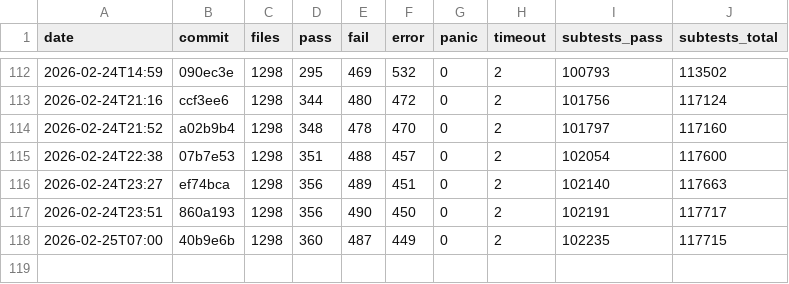
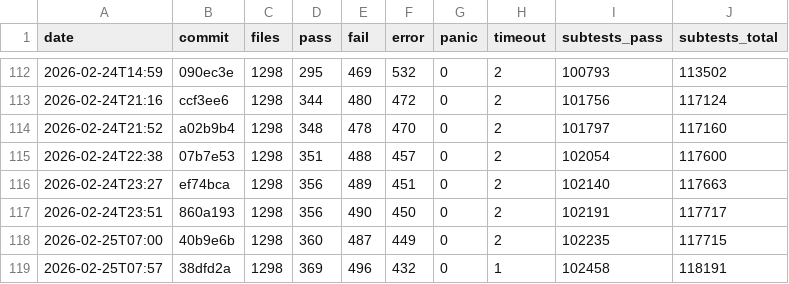
Before and after one commit to tokuhirom/mutsu, a TSV file: HISTORY.tsv, drawn as a sheet; only a part is shown, gaps mark what is left out; the diff names each change by its address in the sheet, - before the commit and + after, or states it on an @@ line.

Commit message:
Update roast history (2026-02-25T07:57)

```diff
--- a/HISTORY.tsv
+++ b/HISTORY.tsv
+row 119: 2026-02-25T07:57 | 38dfd2a | 1298 | 369 | 496 | 432 | 0 | 1 | 102458 | 118191
```
Also changed, not shown: 1 other file.
